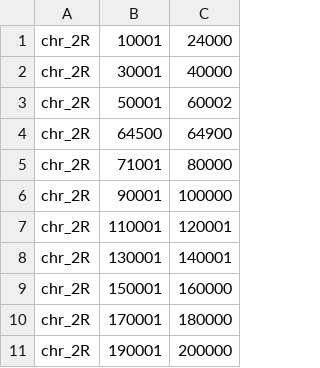
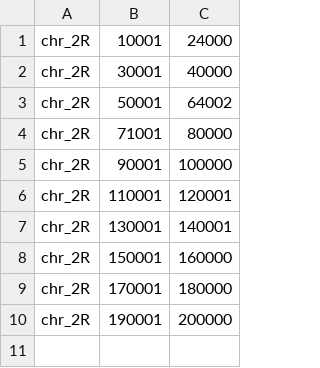
Before and after one commit to JohriLab/Bvalcalc, a CSV file: exampleData/200kb_slimtest.csv, drawn as a sheet.

```diff
--- a/exampleData/200kb_slimtest.csv
+++ b/exampleData/200kb_slimtest.csv
@@ -2,4 +2,3 @@ chr_2R,10001,24000
 chr_2R,30001,40000
-chr_2R,50001,60002
-chr_2R,64500,64900
+chr_2R,50001,64002
 chr_2R,71001,80000
```
Also changed, not shown: 2 other files.
